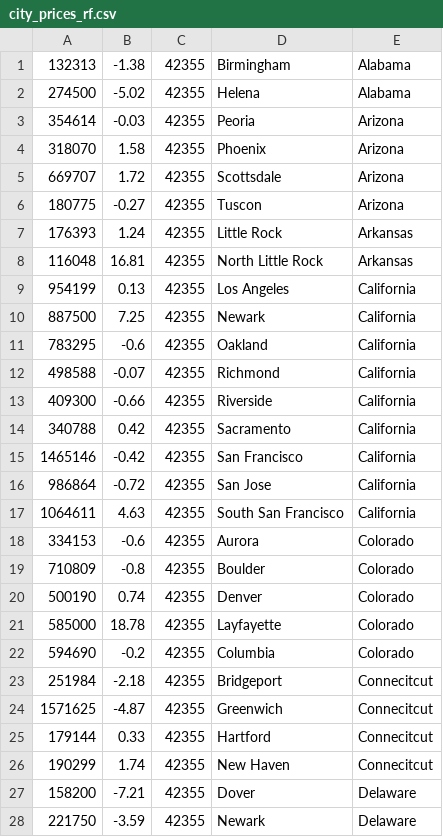
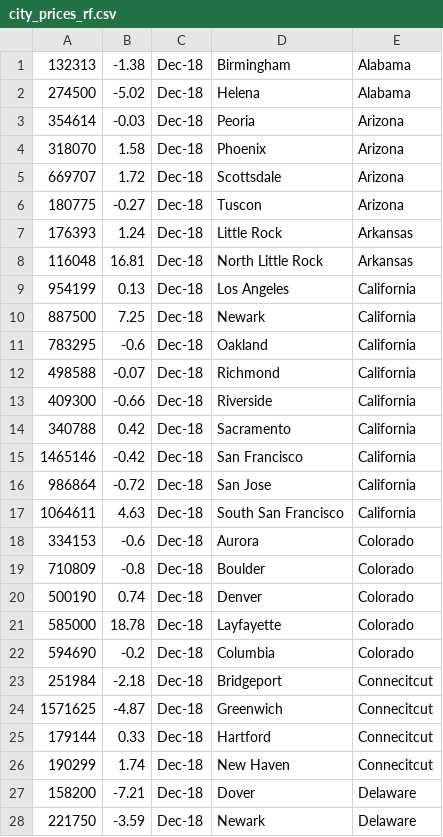
Before and after one commit to ccsinsf/a-home-your-own, a CSV file: seed_data/city_prices_rf.csv, drawn as a sheet; only a part is shown; the diff covers the shown part only.

```diff
--- a/seed_data/city_prices_rf.csv
+++ b/seed_data/city_prices_rf.csv
@@ -1,28 +1,28 @@
-132313,-1.38,42355,Birmingham,Alabama
-274500,-5.02,42355,Helena,Alabama
-354614,-0.03,42355,Peoria,Arizona
-318070,1.58,42355,Phoenix,Arizona
-669707,1.72,42355,Scottsdale,Arizona
-180775,-0.27,42355,Tuscon,Arizona
-176393,1.24,42355,Little Rock,Arkansas
-116048,16.81,42355,North Little Rock,Arkansas
-954199,0.13,42355,Los Angeles,California
-887500,7.25,42355,Newark,California
-783295,-0.6,42355,Oakland,California
-498588,-0.07,42355,Richmond,California
-409300,-0.66,42355,Riverside,California
-340788,0.42,42355,Sacramento,California
-1465146,-0.42,42355,San Francisco,California
-986864,-0.72,42355,San Jose,California
-1064611,4.63,42355,South San Francisco,California
-334153,-0.6,42355,Aurora,Colorado
-710809,-0.8,42355,Boulder,Colorado
-500190,0.74,42355,Denver,Colorado
-585000,18.78,42355,Layfayette,Colorado
-594690,-0.2,42355,Columbia,Colorado
-251984,-2.18,42355,Bridgeport,Connecitcut
-1571625,-4.87,42355,Greenwich,Connecitcut
-179144,0.33,42355,Hartford,Connecitcut
-190299,1.74,42355,New Haven,Connecitcut
-158200,-7.21,42355,Dover,Delaware
-221750,-3.59,42355,Newark,Delaware
+132313,-1.38,Dec-18,Birmingham,Alabama
+274500,-5.02,Dec-18,Helena,Alabama
+354614,-0.03,Dec-18,Peoria,Arizona
+318070,1.58,Dec-18,Phoenix,Arizona
+669707,1.72,Dec-18,Scottsdale,Arizona
+180775,-0.27,Dec-18,Tuscon,Arizona
+176393,1.24,Dec-18,Little Rock,Arkansas
+116048,16.81,Dec-18,North Little Rock,Arkansas
+954199,0.13,Dec-18,Los Angeles,California
+887500,7.25,Dec-18,Newark,California
+783295,-0.6,Dec-18,Oakland,California
+498588,-0.07,Dec-18,Richmond,California
+409300,-0.66,Dec-18,Riverside,California
+340788,0.42,Dec-18,Sacramento,California
+1465146,-0.42,Dec-18,San Francisco,California
+986864,-0.72,Dec-18,San Jose,California
+1064611,4.63,Dec-18,South San Francisco,California
+334153,-0.6,Dec-18,Aurora,Colorado
+710809,-0.8,Dec-18,Boulder,Colorado
+500190,0.74,Dec-18,Denver,Colorado
+585000,18.78,Dec-18,Layfayette,Colorado
+594690,-0.2,Dec-18,Columbia,Colorado
+251984,-2.18,Dec-18,Bridgeport,Connecitcut
+1571625,-4.87,Dec-18,Greenwich,Connecitcut
+179144,0.33,Dec-18,Hartford,Connecitcut
+190299,1.74,Dec-18,New Haven,Connecitcut
+158200,-7.21,Dec-18,Dover,Delaware
+221750,-3.59,Dec-18,Newark,Delaware
```
Also changed, not shown: 133 edited cells elsewhere in this file, seed_data/city_locations_encoding1.csv, 3 other files.
